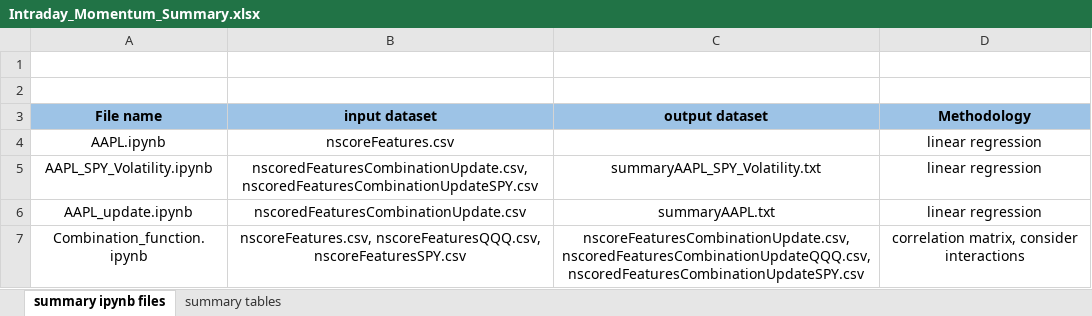
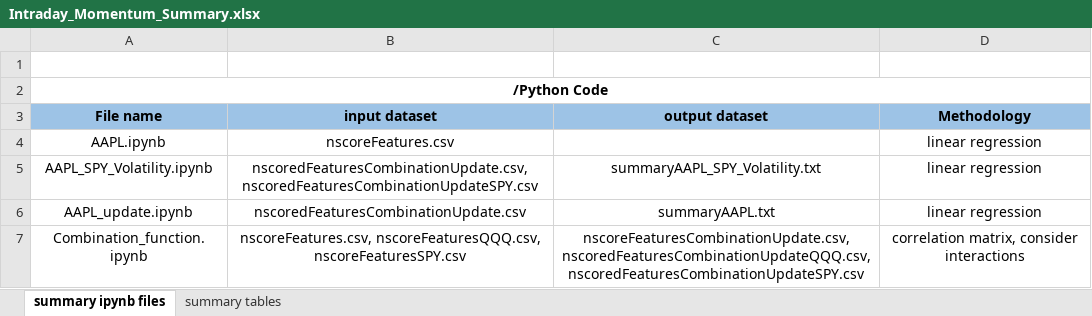
Before and after one commit to LuZhang907/WrappingUp_Exploring_Intraday_Momentum, an Excel workbook: Intraday Momentum/Intraday_Momentum_Summary.xlsx, sheet summary ipynb files, drawn as a sheet; only a part is shown; values as stored, in another font and other column widths than the file's, no borders; charts and pictures not drawn; the diff covers the shown part only; the diff names each change by its address in the sheet, - before the commit and + after, or states it on an @@ line.

Commit message:
Update Intraday_Momentum_Summary.xlsx

```diff
--- a/Intraday Momentum/Intraday_Momentum_Summary.xlsx (sheet summary ipynb files)
+++ b/Intraday Momentum/Intraday_Momentum_Summary.xlsx (sheet summary ipynb files)
-A2: (empty)
+A2: /Python Code
+A2:D2 merged
```
Also changed, not shown: 73 added rows elsewhere in this sheet.
